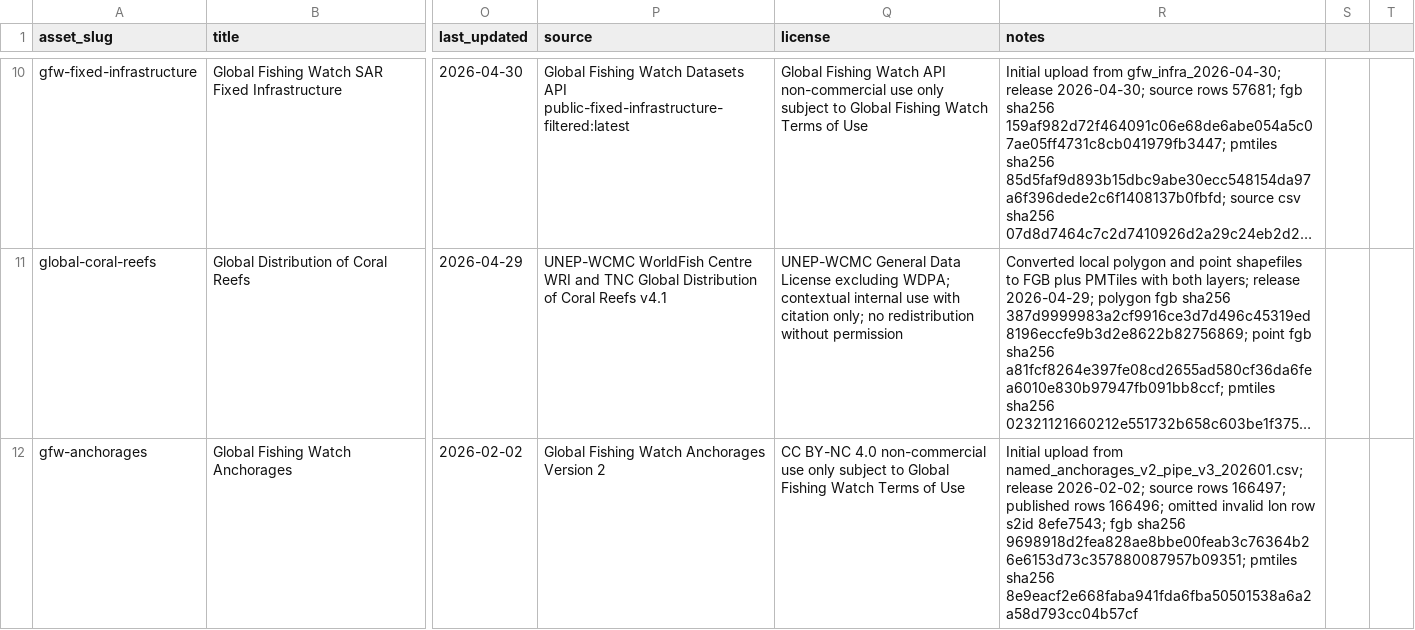
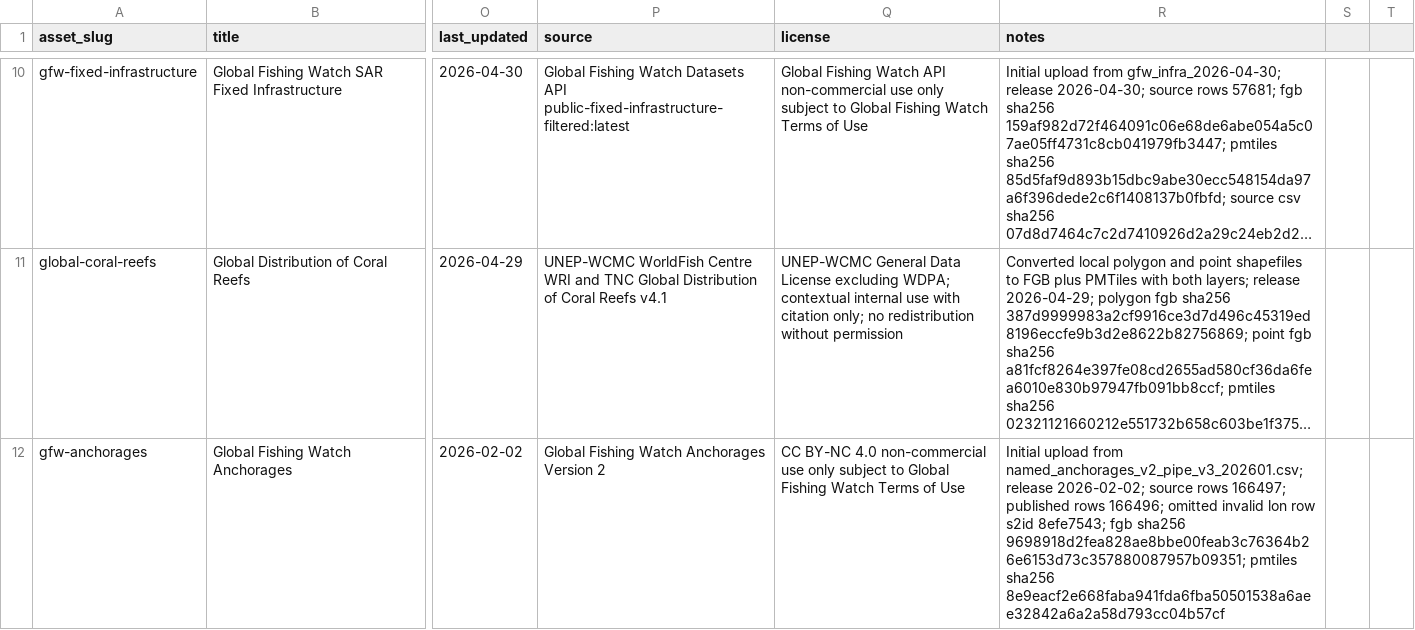
Before and after one commit to SkyTruth/shared-datasets-1, a CSV file: api/python/src/skytruth_shared_datasets/data/shared-datasets-catalog.csv, drawn as a sheet; only a part is shown, gaps mark what is left out; long unchanged cells end in …; the diff names each change by its address in the sheet, - before the commit and + after, or states it on an @@ line.

```diff
--- a/api/python/src/skytruth_shared_datasets/data/shared-datasets-catalog.csv
+++ b/api/python/src/skytruth_shared_datasets/data/shared-datasets-catalog.csv
-R12 (notes): …pmtiles sha256 8e9eacf2e668faba941fda6fba50501538a6a2a58d793cc04b57cf
+R12 (notes): …pmtiles sha256 8e9eacf2e668faba941fda6fba50501538a6aee32842a6a2a58d793cc04b57cf
```
Also changed, not shown: 6 other files.
